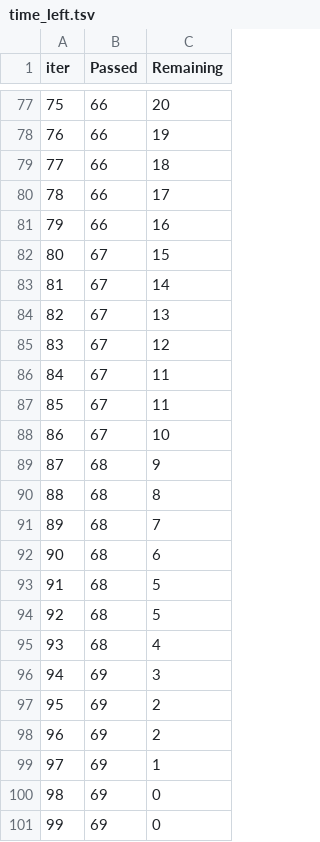
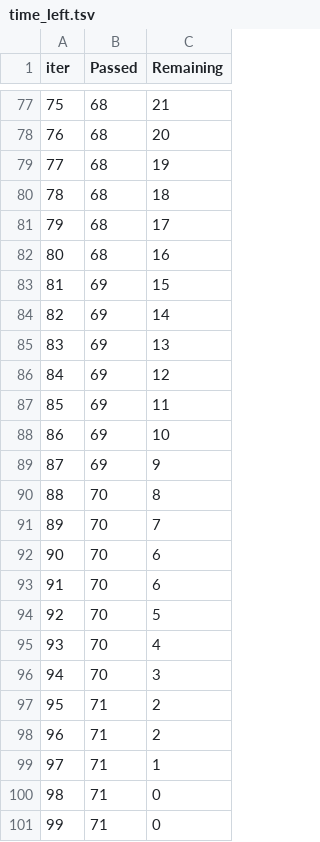
Before and after one commit to thphuc2703/Grade-performance-ml-project, a TSV file: catboost_info/time_left.tsv, drawn as a sheet; only a part is shown, gaps mark what is left out; the diff covers the shown part only.

```diff
--- a/catboost_info/time_left.tsv
+++ b/catboost_info/time_left.tsv
@@ -77,25 +77,25 @@ iter	Passed	Remaining
-75	66	20
-76	66	19
-77	66	18
-78	66	17
-79	66	16
-80	67	15
-81	67	14
-82	67	13
-83	67	12
-84	67	11
-85	67	11
-86	67	10
-87	68	9
-88	68	8
-89	68	7
-90	68	6
-91	68	5
-92	68	5
-93	68	4
-94	69	3
-95	69	2
-96	69	2
-97	69	1
-98	69	0
-99	69	0
+75	68	21
+76	68	20
+77	68	19
+78	68	18
+79	68	17
+80	68	16
+81	69	15
+82	69	14
+83	69	13
+84	69	12
+85	69	11
+86	69	10
+87	69	9
+88	70	8
+89	70	7
+90	70	6
+91	70	6
+92	70	5
+93	70	4
+94	70	3
+95	71	2
+96	71	2
+97	71	1
+98	71	0
+99	71	0
```
Also changed, not shown: 148 edited cells elsewhere in this file, 5 other files.
